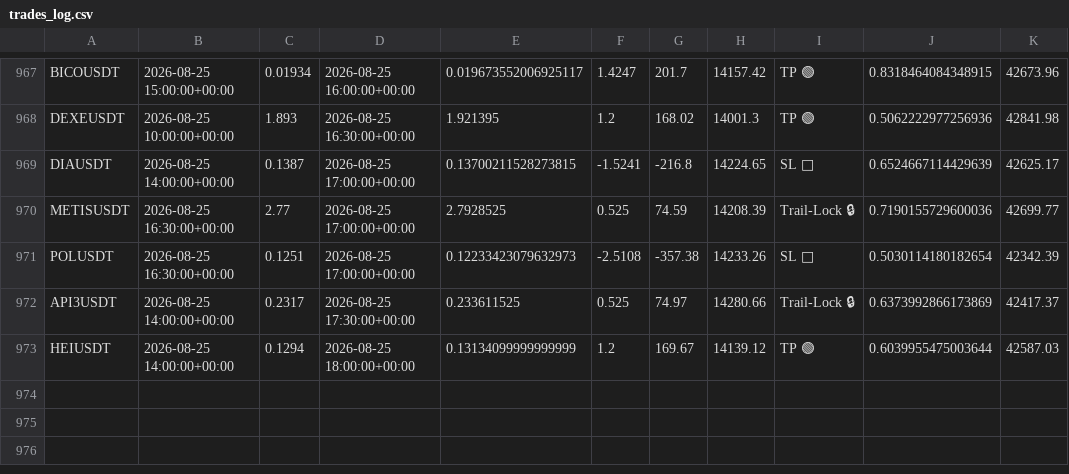
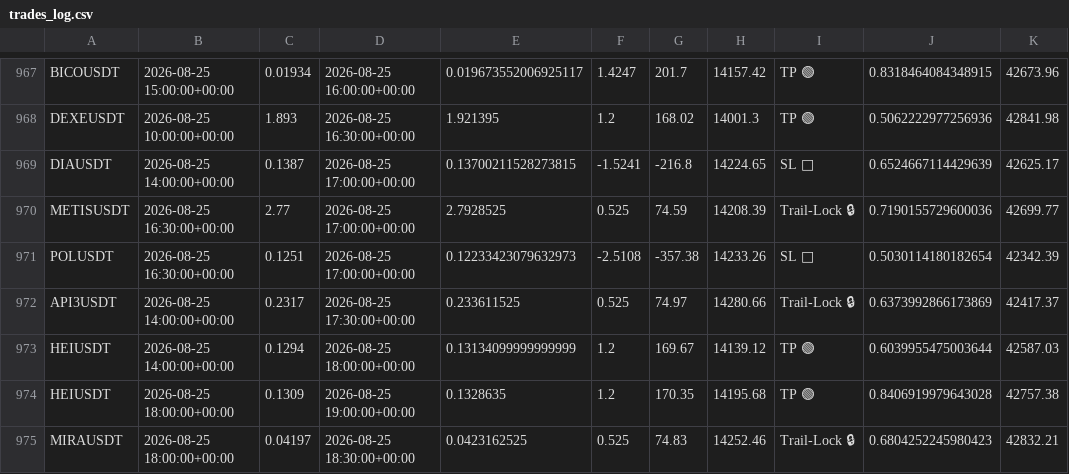
Before and after one commit to tlal1000666-ux/scalpingtalalbot, a CSV file: trades_log.csv, drawn as a sheet; only a part is shown, gaps mark what is left out.

```diff
--- a/trades_log.csv
+++ b/trades_log.csv
@@ -973 +973,3 @@ API3USDT,2026-08-25 14:00:00+00:00,0.2317,2026-08-25 17:30:00+00:00,0.233611525,
 HEIUSDT,2026-08-25 14:00:00+00:00,0.1294,2026-08-25 18:00:00+00:00,0.13134099999999999,1.2,169.67,14139.12,TP 🟢,0.6039955475003644,42587.03
+HEIUSDT,2026-08-25 18:00:00+00:00,0.1309,2026-08-25 19:00:00+00:00,0.1328635,1.2,170.35,14195.68,TP 🟢,0.8406919979643028,42757.38
+MIRAUSDT,2026-08-25 18:00:00+00:00,0.04197,2026-08-25 18:30:00+00:00,0.0423162525,0.525,74.83,14252.46,Trail-Lock 🔒,0.6804252245980423,42832.21
```
Also changed, not shown: shadow_trades_log.csv, 1 other file.
